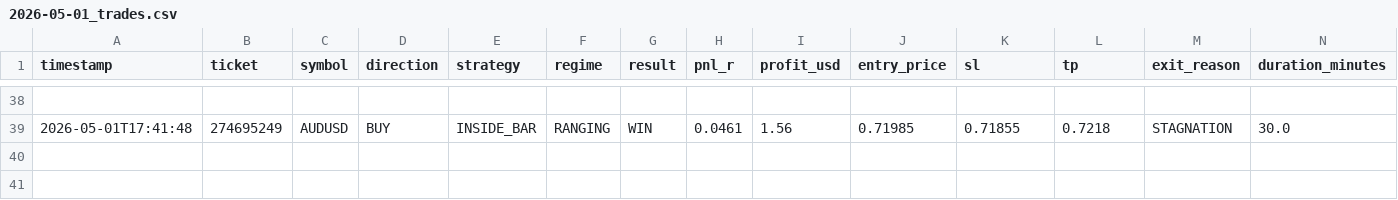
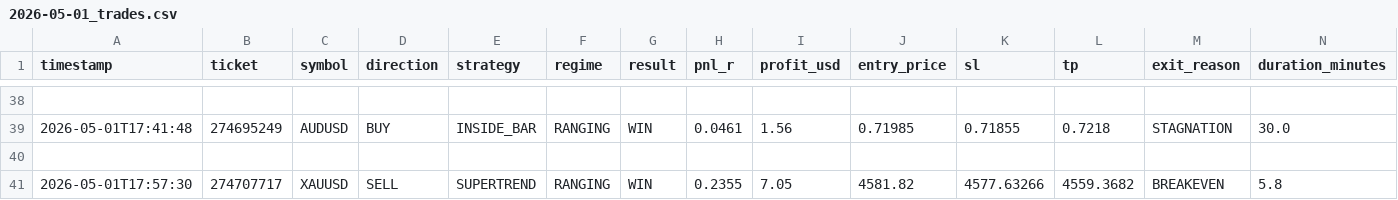
Before and after one commit to arsiqty9/aish-logs, a CSV file: 2026-05-01_trades.csv, drawn as a sheet; only a part is shown, gaps mark what is left out; rows hold the shown columns only; the diff names each change by its address in the sheet, - before the commit and + after, or states it on an @@ line.

```diff
--- a/2026-05-01_trades.csv
+++ b/2026-05-01_trades.csv
+row 40: (empty)
+row 41: 2026-05-01T17:57:30 | 274707717 | XAUUSD | SELL | SUPERTREND | RANGING | WIN | 0.2355 | 7.05 | 4581.82 | 4577.63266 | 4559.3682 | BREAKEVEN | 5.8
```
Also changed, not shown: 3 other files.
